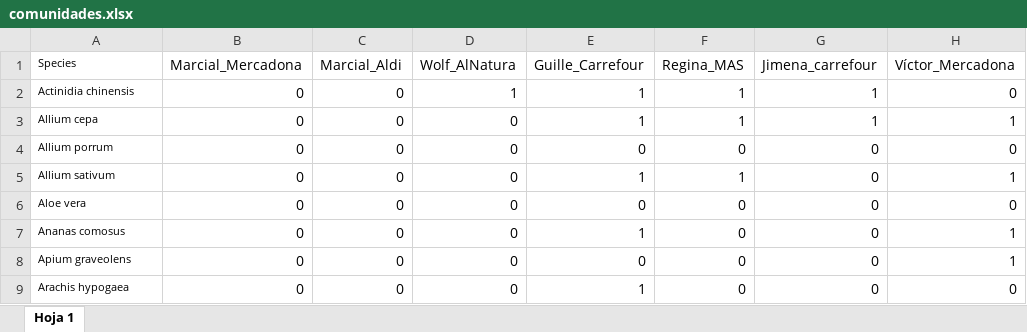
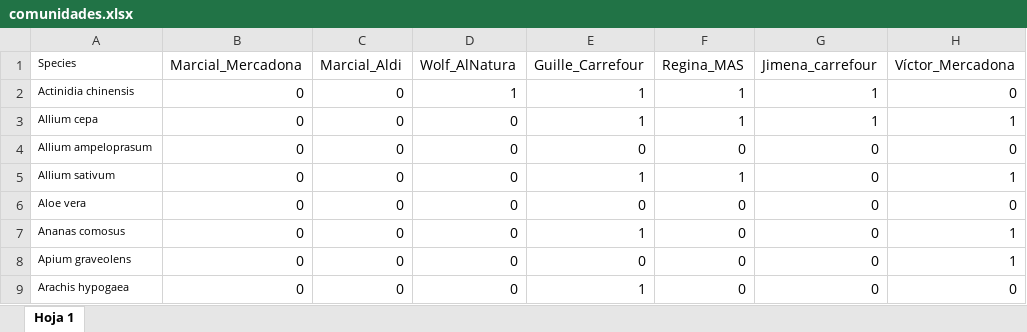
Before and after one commit to amesclir/PCM_S13, an Excel workbook: comunidades.xlsx, sheet Hoja 1, drawn as a sheet; only a part is shown; values as stored, in another font and other column widths than the file's, no borders; charts and pictures not drawn; the diff names each change by its address in the sheet, - before the commit and + after, or states it on an @@ line.

```diff
--- a/comunidades.xlsx (sheet Hoja 1)
+++ b/comunidades.xlsx (sheet Hoja 1)
-A4 (Species): Allium porrum
+A4 (Species): Allium ampeloprasum
```
Also changed, not shown: charts or pictures, 2 other files.
